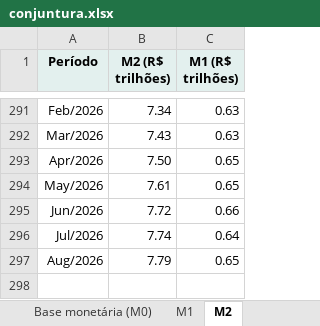
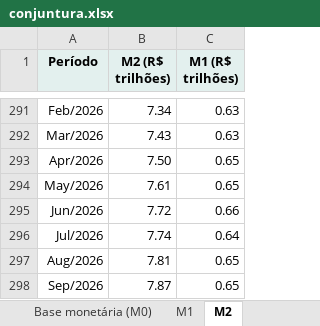
Before and after one commit to FarsulBigData/paineis, an Excel workbook: dados/conjuntura.xlsx, sheet M2, drawn as a sheet; only a part is shown, gaps mark what is left out; values as stored, in another font and other column widths than the file's, no borders; the diff names each change by its address in the sheet, - before the commit and + after, or states it on an @@ line.

```diff
--- a/dados/conjuntura.xlsx (sheet M2)
+++ b/dados/conjuntura.xlsx (sheet M2)
-B297 (M2 (R$ trilhões)): 7.79
+B297 (M2 (R$ trilhões)): 7.81
+row 298: Sep/2026 | 7.87 | 0.65
```
Also changed, not shown: sheet Mundo - Inflação, sheet M1, sheet Base monetária (M0), sheet Sobre, 2 other files.
